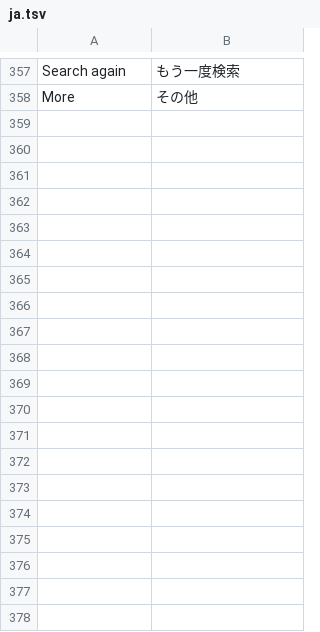
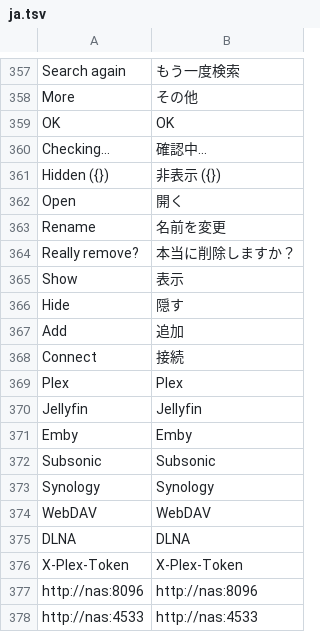
Before and after one commit to ebastos/g-amp, a TSV file: assets/lang/ja.tsv, drawn as a sheet; only a part is shown, gaps mark what is left out; the diff covers the shown part only.

```diff
--- a/assets/lang/ja.tsv
+++ b/assets/lang/ja.tsv
@@ -358 +358,21 @@ Search again	もう一度検索
 More	その他
+OK	OK
+Checking…	確認中…
+Hidden ({})	非表示 ({})
+Open	開く
+Rename	名前を変更
+Really remove?	本当に削除しますか？
+Show	表示
+Hide	隠す
+Add	追加
+Connect	接続
+Plex	Plex
+Jellyfin	Jellyfin
+Emby	Emby
+Subsonic	Subsonic
+Synology	Synology
+WebDAV	WebDAV
+DLNA	DLNA
+X-Plex-Token	X-Plex-Token
+http://nas:8096	http://nas:8096
+http://nas:4533	http://nas:4533
```
Also changed, not shown: 35 added rows elsewhere in this file, assets/lang/de.tsv, assets/lang/es.tsv, 10 other files.
